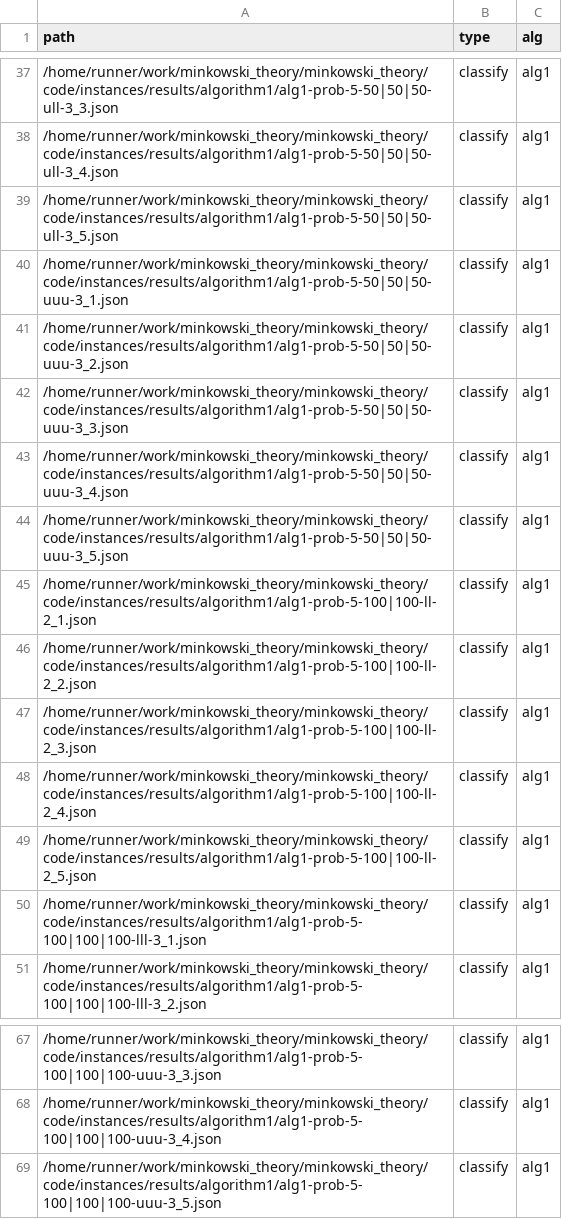
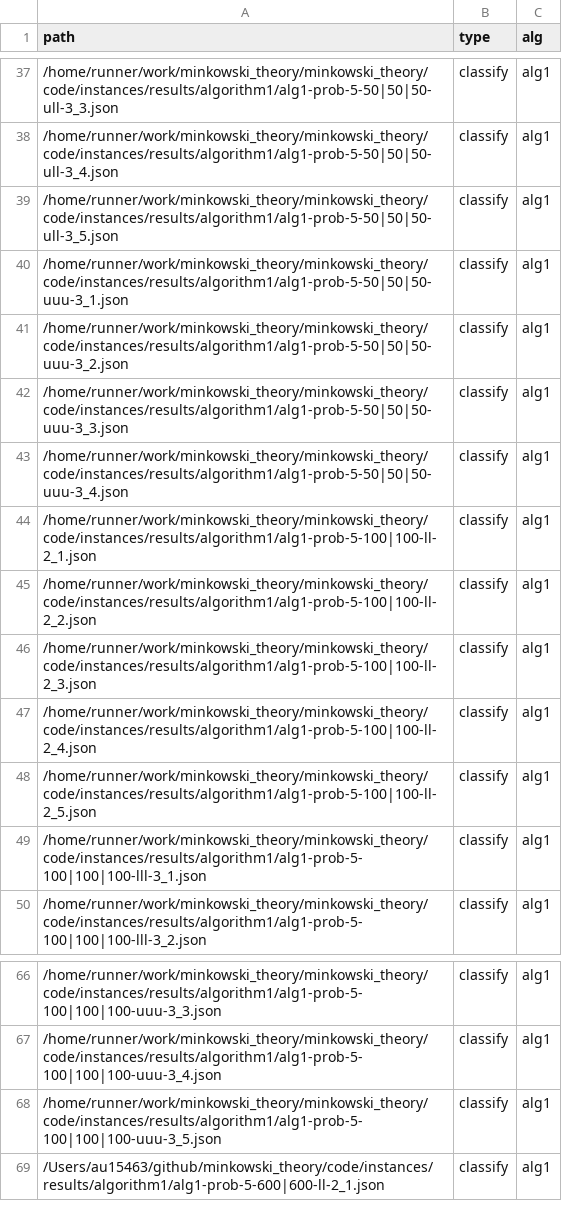
Before and after one commit to lyngesen/MSP-generators, a CSV file: code/instances/stat-prob-error.csv, drawn as a sheet; only a part is shown, gaps mark what is left out.

```diff
--- a/code/instances/stat-prob-error.csv
+++ b/code/instances/stat-prob-error.csv
@@ -43,3 +43,2 @@ path,type,alg
 /home/runner/work/minkowski_theory/minkowski_theory/code/instances/results/algorithm1/alg1-prob-5-50|50|50-uuu-3_4.json,classify,alg1
-/home/runner/work/minkowski_theory/minkowski_theory/code/instances/results/algorithm1/alg1-prob-5-50|50|50-uuu-3_5.json,classify,alg1
 /home/runner/work/minkowski_theory/minkowski_theory/code/instances/results/algorithm1/alg1-prob-5-100|100-ll-2_1.json,classify,alg1
@@ -69 +68,2 @@ path,type,alg
 /home/runner/work/minkowski_theory/minkowski_theory/code/instances/results/algorithm1/alg1-prob-5-100|100|100-uuu-3_5.json,classify,alg1
+/Users/au15463/github/minkowski_theory/code/instances/results/algorithm1/alg1-prob-5-600|600-ll-2_1.json,classify,alg1
```
Also changed, not shown: code/instances/stat-prob.csv, 1 other file.
